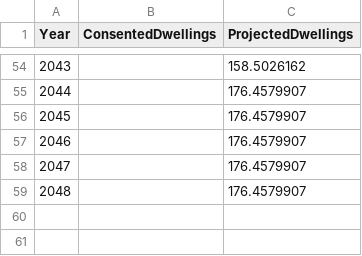
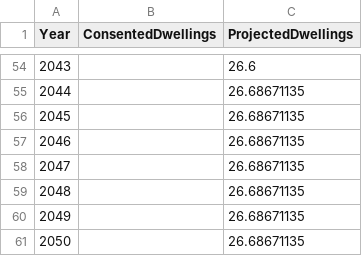
Before and after one commit to nathanstockerDCC/PlotlyGraphs, a CSV file: data/PastandFuture.csv, drawn as a sheet; only a part is shown, gaps mark what is left out; the diff covers the shown part only.

```diff
--- a/data/PastandFuture.csv
+++ b/data/PastandFuture.csv
@@ -54,6 +54,8 @@ Year,ConsentedDwellings,ProjectedDwellings
-2043,,158.5026162
-2044,,176.4579907
-2045,,176.4579907
-2046,,176.4579907
-2047,,176.4579907
-2048,,176.4579907
+2043,,26.6
+2044,,26.68671135
+2045,,26.68671135
+2046,,26.68671135
+2047,,26.68671135
+2048,,26.68671135
+2049,,26.68671135
+2050,,26.68671135
```
Also changed, not shown: 27 edited cells elsewhere in this file, data/CitywideBCdataMonthly.csv.
